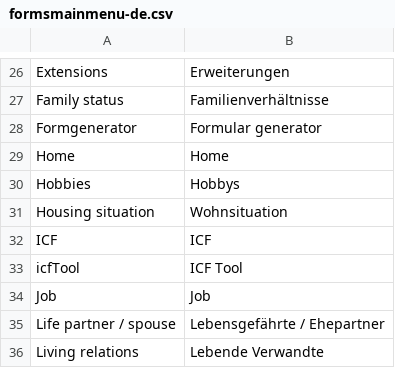
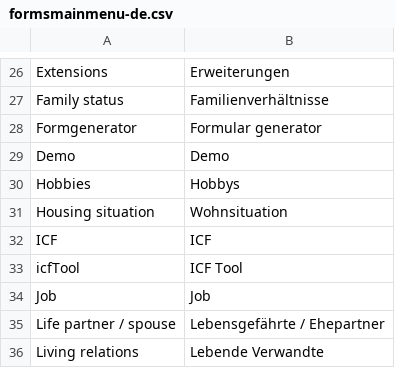
Before and after one commit to AKSW/Dispedia, a CSV file: extensions/formsmainmenu/languages/formsmainmenu-de.csv, drawn as a sheet; only a part is shown, gaps mark what is left out.

Commit message:
change formsmainmenu
- change Home button to Demo button to show demo start page

```diff
--- a/extensions/formsmainmenu/languages/formsmainmenu-de.csv
+++ b/extensions/formsmainmenu/languages/formsmainmenu-de.csv
@@ -28,3 +28,3 @@ Family status;Familienverhältnisse
 Formgenerator;Formular generator
-Home;Home
+Demo;Demo
 Hobbies;Hobbys
```
Also changed, not shown: extensions/formsmainmenu/languages/formsmainmenu-en.csv, 1 other file.
